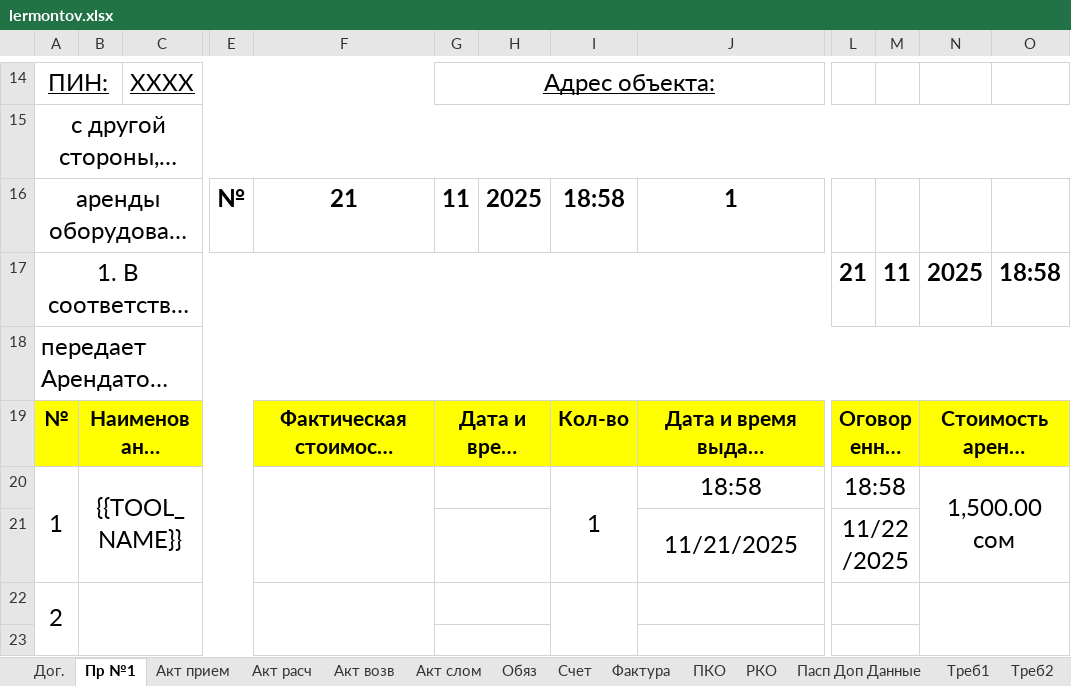
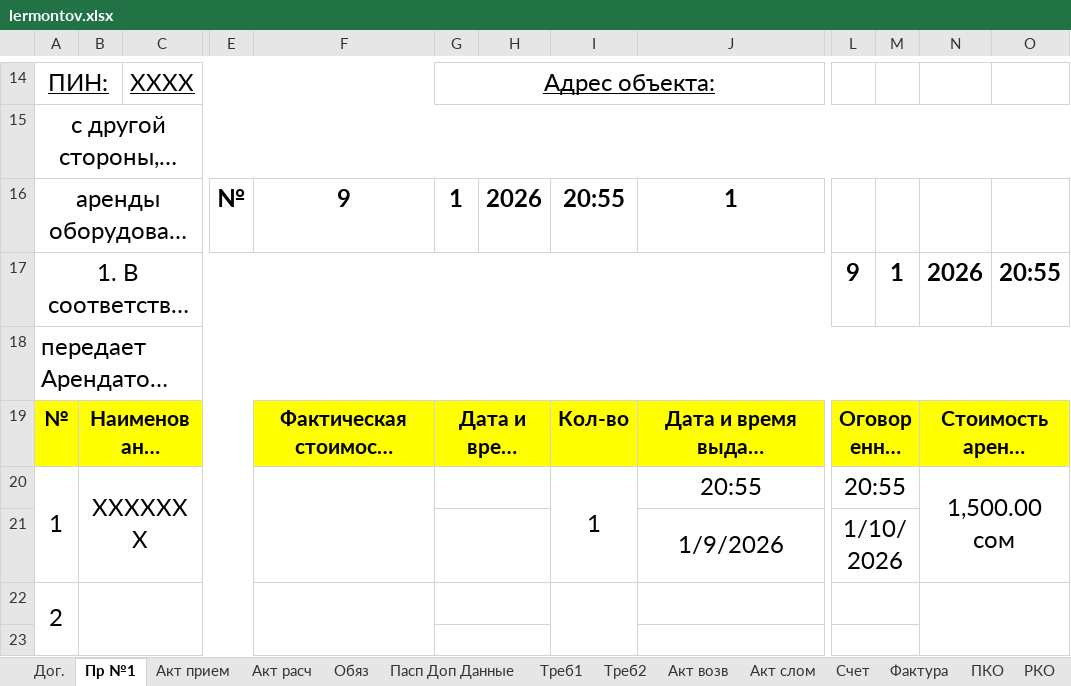
Before and after one commit to 1abama1/tunduk-misha, an Excel workbook: src/main/resources/templates/lermontov.xlsx, sheet Пр №1, drawn as a sheet; only a part is shown, gaps mark what is left out; long unchanged cells end in …; values as stored, in another font and other column widths than the file's, no borders; charts and pictures not drawn; removed rows and columns are numbered as before the commit, all else as after; rows hold the shown columns only; the diff covers the shown part only; the diff names each change by its address in the sheet, - before the commit and + after, or states it on an @@ line.

```diff
--- a/src/main/resources/templates/lermontov.xlsx (sheet Пр №1)
+++ b/src/main/resources/templates/lermontov.xlsx (sheet Пр №1)
@@ sheet tab order changed: Дог. | Пр №1 | Акт прием | Акт расч | Обяз | Пасп Доп Данные | Треб1 | Треб2 | Акт возв | Акт слом | Счет | Фактура | ПКО | РКО @@
-F16: 21
+F16: 9
-G16: 11
+G16: 1
-H16: 2025
+H16: 2026
-I16: 18:58
+I16: 20:55
-L17: 21
+L17: 9
-M17: 11
+M17: 1
-N17: 2025
+N17: 2026
-O17: 18:58
+O17: 20:55
-B20: {{TOOL_NAME}}
+B20: XXXXXXX
-J20: 18:58
+J20: 20:55
-L20: 18:58
+L20: 20:55
-row 21:  |  |  |  |  |  |  |  | 11/21/2025 | 11/22/2025
+row 21:  |  |  |  |  |  |  |  | 1/9/2026 | 1/10/2026
```
Also changed, not shown: 1 added row, 1 removed row and 28 edited cells elsewhere in this sheet, sheet Акт слом, sheet Дог., sheet Акт возв, sheet Треб1, sheet Фактура, sheet Счет, 11 more sheets, formulas that keep their value, hidden cells, charts or pictures, 23 other files.
